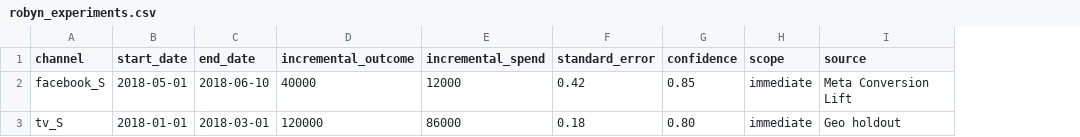
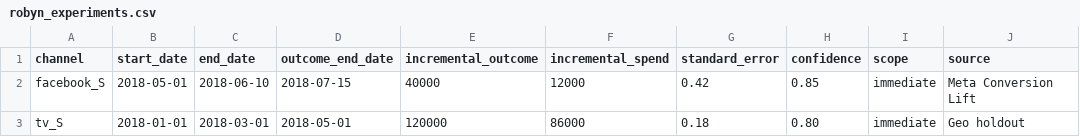
Before and after one commit to gustavobramao/fluxmmm, a CSV file: public/data/robyn_experiments.csv, drawn as a sheet; the diff names each change by its address in the sheet, - before the commit and + after, or states it on an @@ line.

```diff
--- a/public/data/robyn_experiments.csv
+++ b/public/data/robyn_experiments.csv
+column D (outcome_end_date), rows 2-3: 2018-07-15 | 2018-05-01
```
Also changed, not shown: 47 other files.
